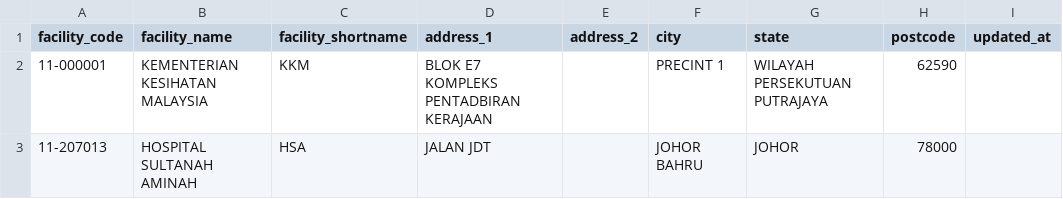
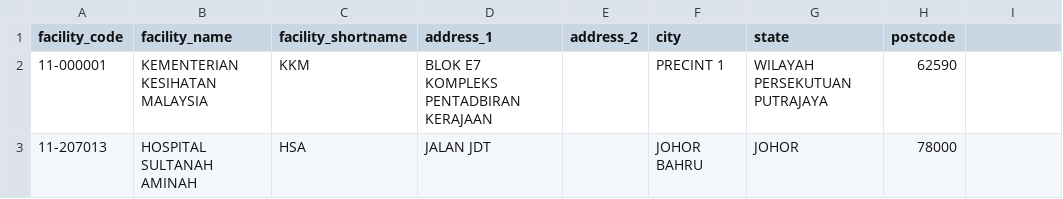
Before and after one commit to drmayu7/myhdd, a CSV file: facility_master.csv, drawn as a sheet; the diff names each change by its address in the sheet, - before the commit and + after, or states it on an @@ line.

Commit message:
Update facility_master.csv

```diff
--- a/facility_master.csv
+++ b/facility_master.csv
-I1: updated_at
+I1: (empty)
```
